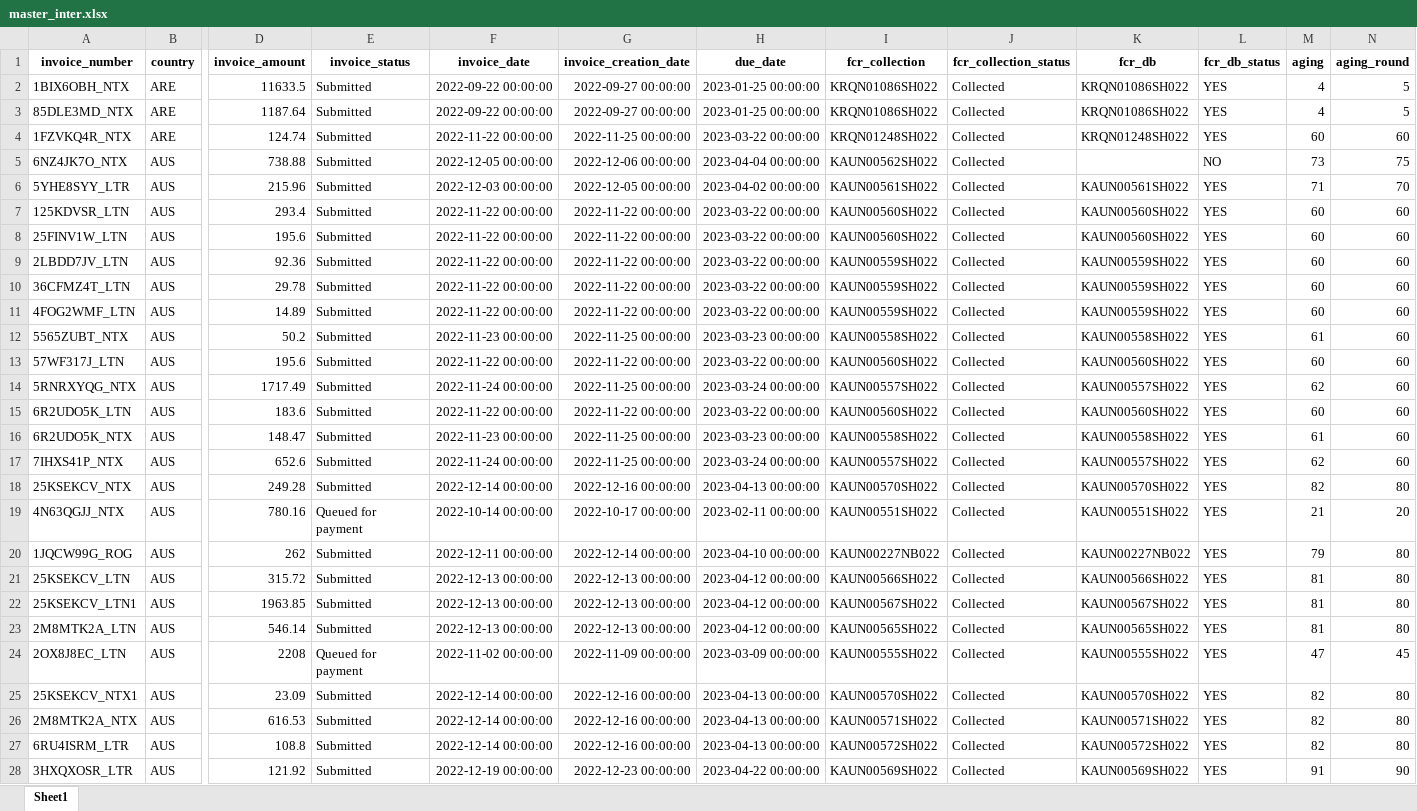
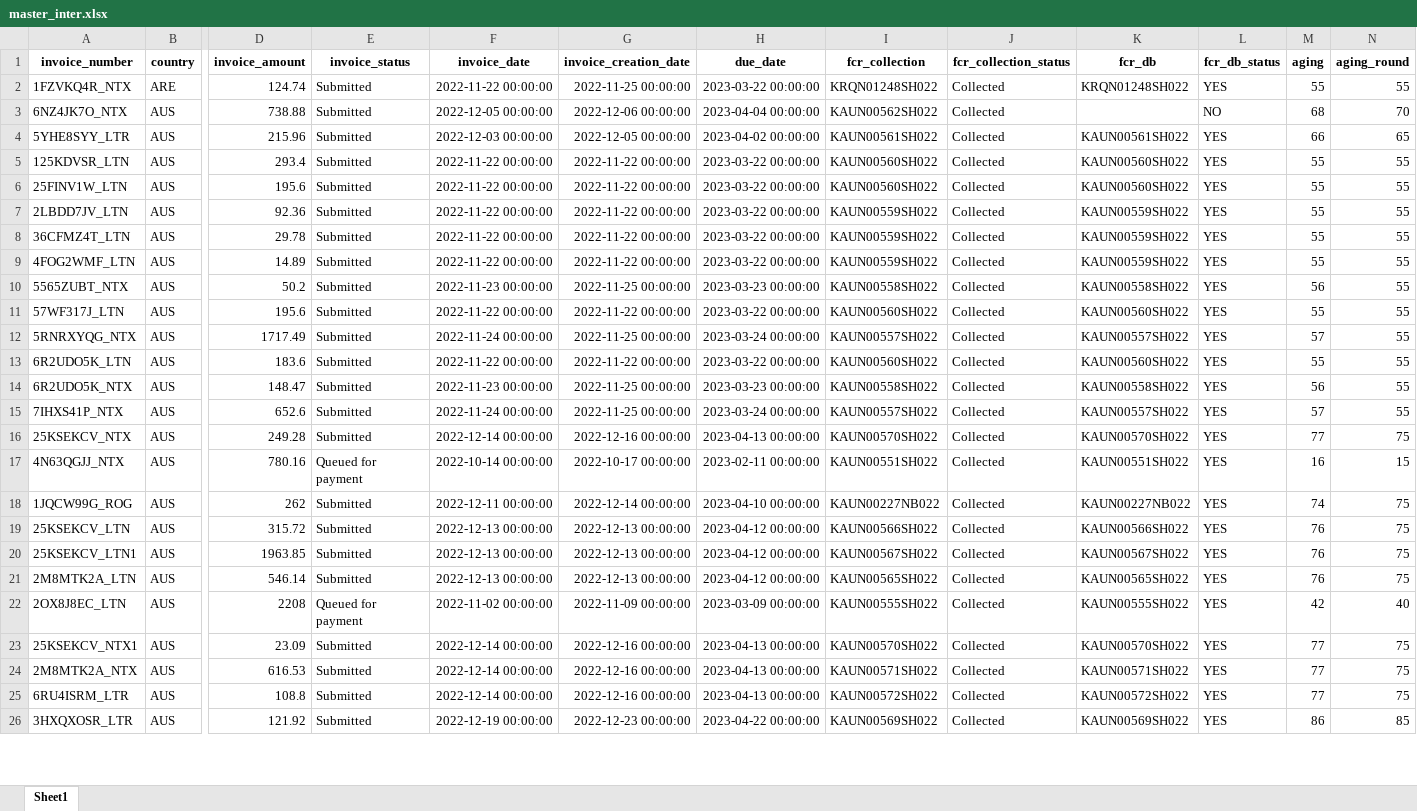
Before and after one commit to duy612/yes4all_invoice, an Excel workbook: master_inter.xlsx, sheet Sheet1, drawn as a sheet; only a part is shown, gaps mark what is left out; values as stored, in another font and other column widths than the file's, no borders; conditional formats not drawn; removed rows and columns are numbered as before the commit, all else as after; rows hold the shown columns only; the diff covers the shown part only; the diff names each change by its address in the sheet, - before the commit and + after, or states it on an @@ line.

```diff
--- a/master_inter.xlsx (sheet Sheet1)
+++ b/master_inter.xlsx (sheet Sheet1)
-row 2: 1BIX6OBH_NTX | ARE | 11633.5 | Submitted | 2022-09-22 00:00:00 | 2022-09-27 00:00:00 | 2023-01-25 00:00:00 | KRQN01086SH022 | Collected | KRQN01086SH022 | YES | 4 | 5
-row 3: 85DLE3MD_NTX | ARE | 1187.64 | Submitted | 2022-09-22 00:00:00 | 2022-09-27 00:00:00 | 2023-01-25 00:00:00 | KRQN01086SH022 | Collected | KRQN01086SH022 | YES | 4 | 5
-M2 (aging): 60
+M2 (aging): 55
-N2 (aging_round): 60
+N2 (aging_round): 55
-M3 (aging): 73
+M3 (aging): 68
-N3 (aging_round): 75
+N3 (aging_round): 70
-M4 (aging): 71
+M4 (aging): 66
-N4 (aging_round): 70
+N4 (aging_round): 65
-M5:M9 (aging): 60
+M5:M9 (aging): 55
-N5:N15 (aging_round): 60
+N5:N15 (aging_round): 55
-M10 (aging): 61
+M10 (aging): 56
-M11 (aging): 60
+M11 (aging): 55
-M12 (aging): 62
+M12 (aging): 57
-M13 (aging): 60
+M13 (aging): 55
-M14 (aging): 61
+M14 (aging): 56
-M15 (aging): 62
+M15 (aging): 57
-M16 (aging): 82
+M16 (aging): 77
-N16 (aging_round): 80
+N16 (aging_round): 75
-M17 (aging): 21
+M17 (aging): 16
-N17 (aging_round): 20
+N17 (aging_round): 15
-M18 (aging): 79
+M18 (aging): 74
-N18:N21 (aging_round): 80
+N18:N21 (aging_round): 75
-M19:M21 (aging): 81
+M19:M21 (aging): 76
-M22 (aging): 47
+M22 (aging): 42
-N22 (aging_round): 45
+N22 (aging_round): 40
-M23:M25 (aging): 82
+M23:M25 (aging): 77
-N23:N25 (aging_round): 80
+N23:N25 (aging_round): 75
-M26 (aging): 91
+M26 (aging): 86
-N26 (aging_round): 90
+N26 (aging_round): 85
```
Also changed, not shown: 9 added rows, 36 removed rows and 550 edited cells elsewhere in this sheet, master_usa.xlsx, upload_hist.xlsx, 1 other file.
